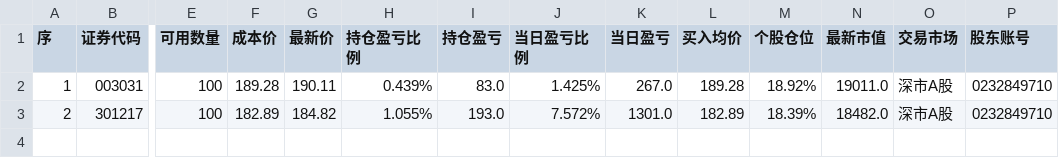
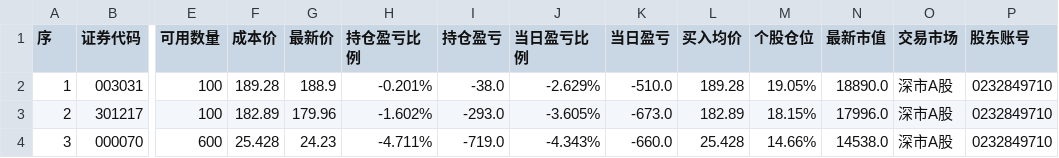
Before and after one commit to JasperChin-QUANT/day_trade_info, a CSV file: hold.csv, drawn as a sheet; only a part is shown, gaps mark what is left out; rows hold the shown columns only; the diff names each change by its address in the sheet, - before the commit and + after, or states it on an @@ line.

```diff
--- a/hold.csv
+++ b/hold.csv
-G2 (最新价): 190.11
+G2 (最新价): 188.9
-H2 (持仓盈亏比例): 0.439%
+H2 (持仓盈亏比例): -0.201%
-I2 (持仓盈亏): 83.0
+I2 (持仓盈亏): -38.0
-J2 (当日盈亏比例): 1.425%
+J2 (当日盈亏比例): -2.629%
-K2 (当日盈亏): 267.0
+K2 (当日盈亏): -510.0
-M2 (个股仓位): 18.92%
+M2 (个股仓位): 19.05%
-N2 (最新市值): 19011.0
+N2 (最新市值): 18890.0
-G3 (最新价): 184.82
+G3 (最新价): 179.96
-H3 (持仓盈亏比例): 1.055%
+H3 (持仓盈亏比例): -1.602%
-I3 (持仓盈亏): 193.0
+I3 (持仓盈亏): -293.0
-J3 (当日盈亏比例): 7.572%
+J3 (当日盈亏比例): -3.605%
-K3 (当日盈亏): 1301.0
+K3 (当日盈亏): -673.0
-M3 (个股仓位): 18.39%
+M3 (个股仓位): 18.15%
-N3 (最新市值): 18482.0
+N3 (最新市值): 17996.0
+row 4: 3 | 000070 | 600 | 25.428 | 24.23 | -4.711% | -719.0 | -4.343% | -660.0 | 25.428 | 14.66% | 14538.0 | 深市A股 | 0232849710
```
Also changed, not shown: trade.csv.
